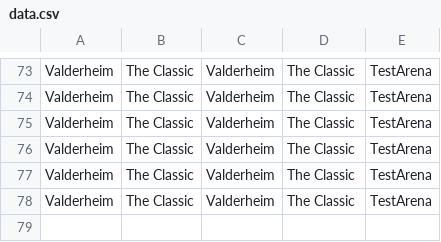
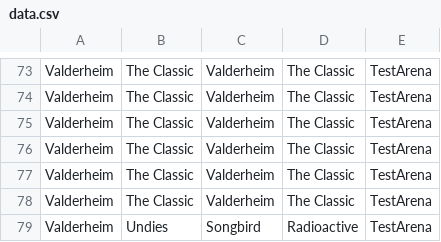
Before and after one commit to MattBrettGames/MagicTheBladdering, a CSV file: FunGame/Assets/Reports/data.csv, drawn as a sheet; only a part is shown, gaps mark what is left out.

Commit message:
Update data.csv

```diff
--- a/FunGame/Assets/Reports/data.csv
+++ b/FunGame/Assets/Reports/data.csv
@@ -78 +78,2 @@ Valderheim,The Classic,Valderheim,The Classic,TestArena
 Valderheim,The Classic,Valderheim,The Classic,TestArena
+Valderheim,Undies,Songbird,Radioactive,TestArena
```
